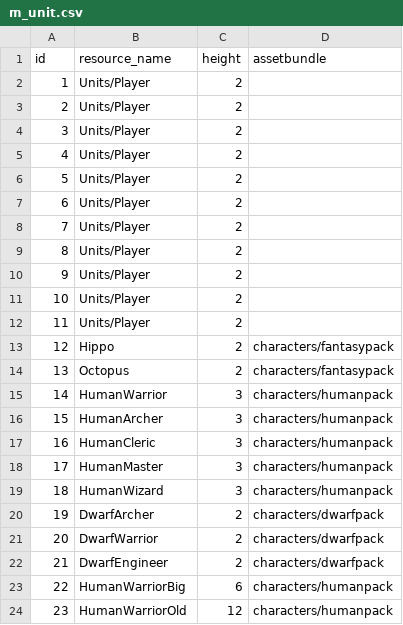
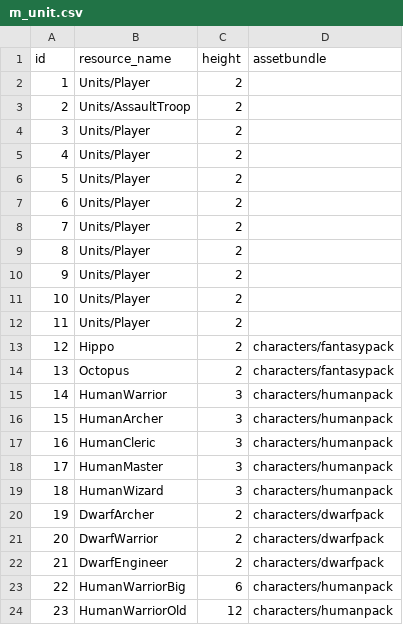
Before and after one commit to yingyugang/mmorpg_client, a CSV file: Assets/Resources/CSV/m_unit.csv, drawn as a sheet.

Commit message:
amend unit 2's model name.

```diff
--- a/Assets/Resources/CSV/m_unit.csv
+++ b/Assets/Resources/CSV/m_unit.csv
@@ -2,3 +2,3 @@ id,resource_name,height,assetbundle
 1,Units/Player,2,
-2,Units/Player,2,
+2,Units/AssaultTroop,2,
 3,Units/Player,2,
```
